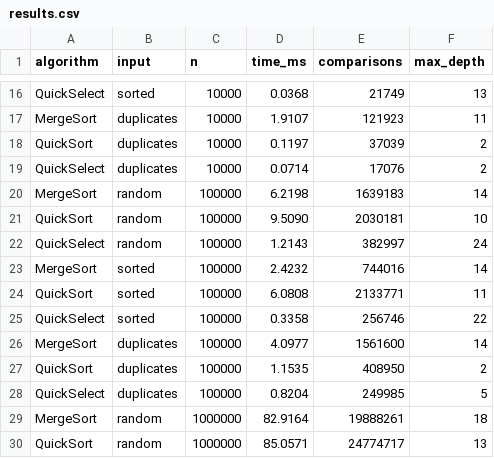
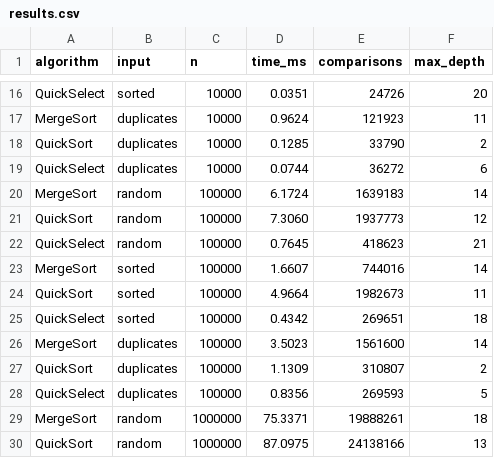
Before and after one commit to azizaskar/DAA_Assignment1, a CSV file: results.csv, drawn as a sheet; only a part is shown, gaps mark what is left out; the diff covers the shown part only; the diff names each change by its address in the sheet, - before the commit and + after, or states it on an @@ line.

```diff
--- a/results.csv
+++ b/results.csv
-D16 (time_ms): 0.0368
+D16 (time_ms): 0.0351
-E16 (comparisons): 21749
+E16 (comparisons): 24726
-F16 (max_depth): 13
+F16 (max_depth): 20
-D17 (time_ms): 1.9107
+D17 (time_ms): 0.9624
-D18 (time_ms): 0.1197
+D18 (time_ms): 0.1285
-E18 (comparisons): 37039
+E18 (comparisons): 33790
-D19 (time_ms): 0.0714
+D19 (time_ms): 0.0744
-E19 (comparisons): 17076
+E19 (comparisons): 36272
-F19 (max_depth): 2
+F19 (max_depth): 6
-D20 (time_ms): 6.2198
+D20 (time_ms): 6.1724
-D21 (time_ms): 9.5090
+D21 (time_ms): 7.3060
-E21 (comparisons): 2030181
+E21 (comparisons): 1937773
-F21 (max_depth): 10
+F21 (max_depth): 12
-D22 (time_ms): 1.2143
+D22 (time_ms): 0.7645
-E22 (comparisons): 382997
+E22 (comparisons): 418623
-F22 (max_depth): 24
+F22 (max_depth): 21
-D23 (time_ms): 2.4232
+D23 (time_ms): 1.6607
-D24 (time_ms): 6.0808
+D24 (time_ms): 4.9664
-E24 (comparisons): 2133771
+E24 (comparisons): 1982673
-D25 (time_ms): 0.3358
+D25 (time_ms): 0.4342
-E25 (comparisons): 256746
+E25 (comparisons): 269651
-F25 (max_depth): 22
+F25 (max_depth): 18
-D26 (time_ms): 4.0977
+D26 (time_ms): 3.5023
-D27 (time_ms): 1.1535
+D27 (time_ms): 1.1309
-E27 (comparisons): 408950
+E27 (comparisons): 310807
-D28 (time_ms): 0.8204
+D28 (time_ms): 0.8356
-E28 (comparisons): 249985
+E28 (comparisons): 269593
-D29 (time_ms): 82.9164
+D29 (time_ms): 75.3371
-D30 (time_ms): 85.0571
+D30 (time_ms): 87.0975
-E30 (comparisons): 24774717
+E30 (comparisons): 24138166
```
Also changed, not shown: 46 edited cells elsewhere in this file, 3 other files.
